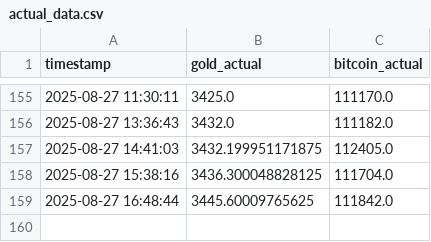
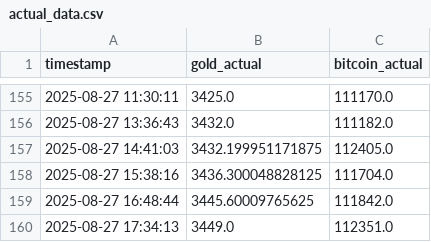
Before and after one commit to mehernsiri-cloud/gold-bitcoin-matrix, a CSV file: data/actual_data.csv, drawn as a sheet; only a part is shown, gaps mark what is left out.

```diff
--- a/data/actual_data.csv
+++ b/data/actual_data.csv
@@ -159 +159,2 @@ timestamp,gold_actual,bitcoin_actual
 2025-08-27 16:48:44,3445.60009765625,111842.0
+2025-08-27 17:34:13,3449.0,112351.0
```
Also changed, not shown: data/predictions_log.csv, 1 other file.
